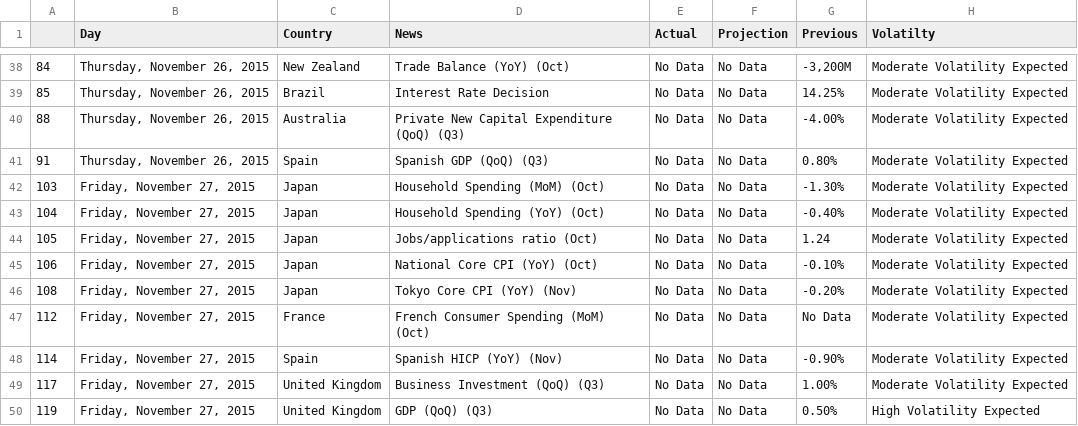
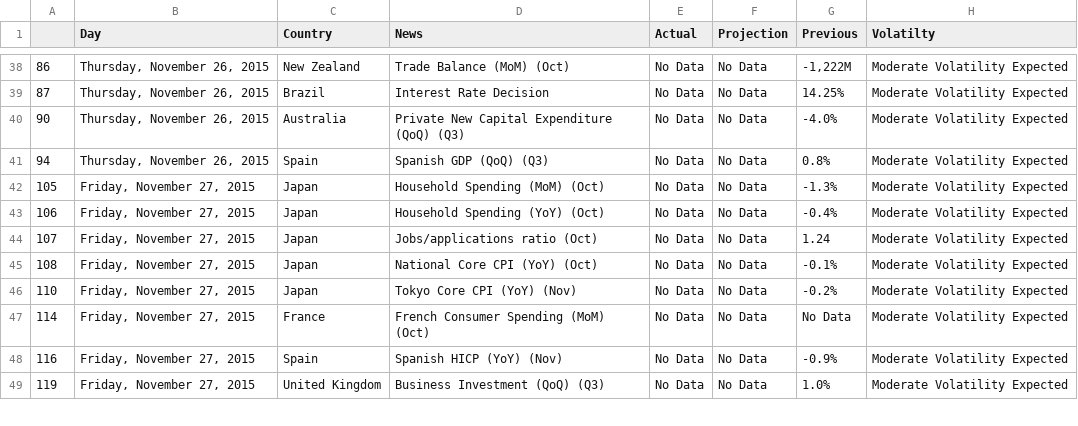
Before and after one commit to vishukapoor/Syllexa, a CSV file: Syllexa.github.io/Economic Calendar/Economic Calender.csv, drawn as a sheet; only a part is shown, gaps mark what is left out; the diff covers the shown part only.

```diff
--- a/Syllexa.github.io/Economic Calendar/Economic Calender.csv
+++ b/Syllexa.github.io/Economic Calendar/Economic Calender.csv
@@ -38,13 +38,12 @@
-84,"Thursday, November 26, 2015",New Zealand ,Trade Balance (YoY)  (Oct),No Data,No Data,"-3,200M",Moderate Volatility Expected
-85,"Thursday, November 26, 2015",Brazil ,Interest Rate Decision,No Data,No Data,14.25%,Moderate Volatility Expected
-88,"Thursday, November 26, 2015",Australia ,Private New Capital Expenditure (QoQ)  (Q3),No Data,No Data,-4.00%,Moderate Volatility Expected
-91,"Thursday, November 26, 2015",Spain ,Spanish GDP (QoQ)  (Q3),No Data,No Data,0.80%,Moderate Volatility Expected
-103,"Friday, November 27, 2015",Japan ,Household Spending (MoM)  (Oct),No Data,No Data,-1.30%,Moderate Volatility Expected
-104,"Friday, November 27, 2015",Japan ,Household Spending (YoY)  (Oct),No Data,No Data,-0.40%,Moderate Volatility Expected
-105,"Friday, November 27, 2015",Japan ,Jobs/applications ratio  (Oct),No Data,No Data,1.24,Moderate Volatility Expected
-106,"Friday, November 27, 2015",Japan ,National Core CPI (YoY)  (Oct),No Data,No Data,-0.10%,Moderate Volatility Expected
-108,"Friday, November 27, 2015",Japan ,Tokyo Core CPI (YoY)  (Nov),No Data,No Data,-0.20%,Moderate Volatility Expected
-112,"Friday, November 27, 2015",France ,French Consumer Spending (MoM)  (Oct),No Data,No Data,No Data,Moderate Volatility Expected
-114,"Friday, November 27, 2015",Spain ,Spanish HICP (YoY)  (Nov),No Data,No Data,-0.90%,Moderate Volatility Expected
-117,"Friday, November 27, 2015",United Kingdom ,Business Investment (QoQ)  (Q3),No Data,No Data,1.00%,Moderate Volatility Expected
-119,"Friday, November 27, 2015",United Kingdom ,GDP (QoQ)  (Q3),No Data,No Data,0.50%,High Volatility Expected
+"86","Thursday, November 26, 2015","New Zealand ","Trade Balance (MoM)  (Oct)","No Data","No Data","-1,222M","Moderate Volatility Expected"
+"87","Thursday, November 26, 2015","Brazil ","Interest Rate Decision","No Data","No Data","14.25%","Moderate Volatility Expected"
+"90","Thursday, November 26, 2015","Australia ","Private New Capital Expenditure (QoQ)  (Q3)","No Data","No Data","-4.0%","Moderate Volatility Expected"
+"94","Thursday, November 26, 2015","Spain ","Spanish GDP (QoQ)  (Q3)","No Data","No Data","0.8%","Moderate Volatility Expected"
+"105","Friday, November 27, 2015","Japan ","Household Spending (MoM)  (Oct)","No Data","No Data","-1.3%","Moderate Volatility Expected"
+"106","Friday, November 27, 2015","Japan ","Household Spending (YoY)  (Oct)","No Data","No Data","-0.4%","Moderate Volatility Expected"
+"107","Friday, November 27, 2015","Japan ","Jobs/applications ratio  (Oct)","No Data","No Data","1.24","Moderate Volatility Expected"
+"108","Friday, November 27, 2015","Japan ","National Core CPI (YoY)  (Oct)","No Data","No Data","-0.1%","Moderate Volatility Expected"
+"110","Friday, November 27, 2015","Japan ","Tokyo Core CPI (YoY)  (Nov)","No Data","No Data","-0.2%","Moderate Volatility Expected"
+"114","Friday, November 27, 2015","France ","French Consumer Spending (MoM)  (Oct)","No Data","No Data","No Data","Moderate Volatility Expected"
+"116","Friday, November 27, 2015","Spain ","Spanish HICP (YoY)  (Nov)","No Data","No Data","-0.9%","Moderate Volatility Expected"
+"119","Friday, November 27, 2015","United Kingdom ","Business Investment (QoQ)  (Q3)","No Data","No Data","1.0%","Moderate Volatility Expected"
```
Also changed, not shown: 6 added rows, 5 removed rows and 59 edited cells elsewhere in this file, Syllexa.github.io/Market-Movement/data.csv, Syllexa.github.io/Weekly Gainer/data.csv, 6 other files.
